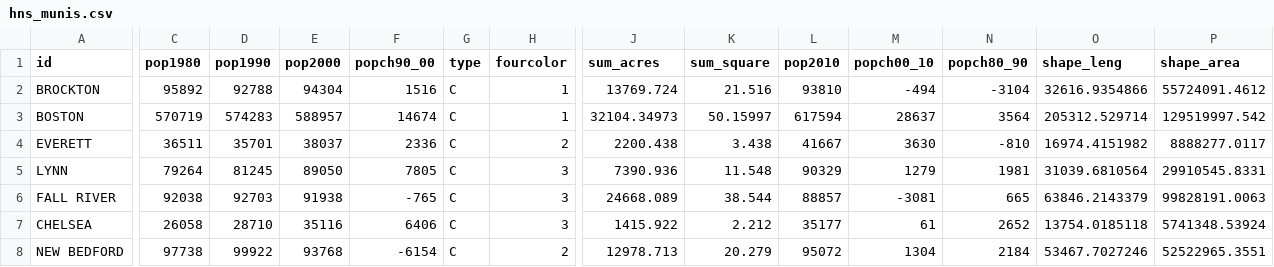
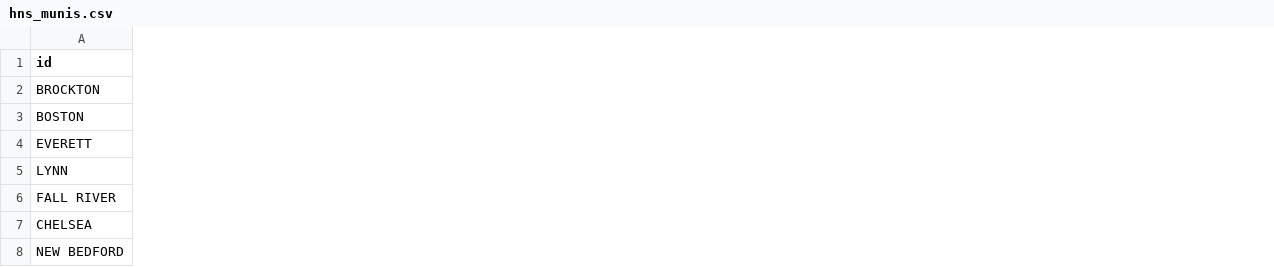
Before and after one commit to mit-spatial-action/who-owns-mass-processing, a CSV file: data/hns_munis.csv, drawn as a sheet; only a part is shown, gaps mark what is left out; the diff covers the shown part only; the diff names each change by its address in the sheet, - before the commit and + after, or states it on an @@ line.

```diff
--- a/data/hns_munis.csv
+++ b/data/hns_munis.csv
-column C (pop1980), rows 2-8: 95892 | 570719 | 36511 | 79264 | 92038 | 26058 | 97738
-column D (pop1990), rows 2-8: 92788 | 574283 | 35701 | 81245 | 92703 | 28710 | 99922
-column E (pop2000), rows 2-8: 94304 | 588957 | 38037 | 89050 | 91938 | 35116 | 93768
-column F (popch90_00), rows 2-8: 1516 | 14674 | 2336 | 7805 | -765 | 6406 | -6154
-column G (type), rows 2-8: all C
-column H (fourcolor), rows 2-8: 1 | 1 | 2 | 3 | 3 | 3 | 2
-column J (sum_acres), rows 2-8: 13769.724 | 32104.34973 | 2200.438 | 7390.936 | 24668.089 | 1415.922 | 12978.713
-column K (sum_square), rows 2-8: 21.516 | 50.15997 | 3.438 | 11.548 | 38.544 | 2.212 | 20.279
-column L (pop2010), rows 2-8: 93810 | 617594 | 41667 | 90329 | 88857 | 35177 | 95072
-column M (popch00_10), rows 2-8: -494 | 28637 | 3630 | 1279 | -3081 | 61 | 1304
-column N (popch80_90), rows 2-8: -3104 | 3564 | -810 | 1981 | 665 | 2652 | 2184
-column O (shape_leng), rows 2-8: 32616.9354866 | 205312.529714 | 16974.4151982 | 31039.6810564 | 63846.2143379 | 13754.0185118 | 53467.7027246
-column P (shape_area), rows 2-8: 55724091.4612 | 129519997.542 | 8888277.0117 | 29910545.8331 | 99828191.0063 | 5741348.53924 | 52522965.3551
```
Also changed, not shown: 7 removed columns elsewhere in this file, data/bos_neigh.csv, 2 other files.
